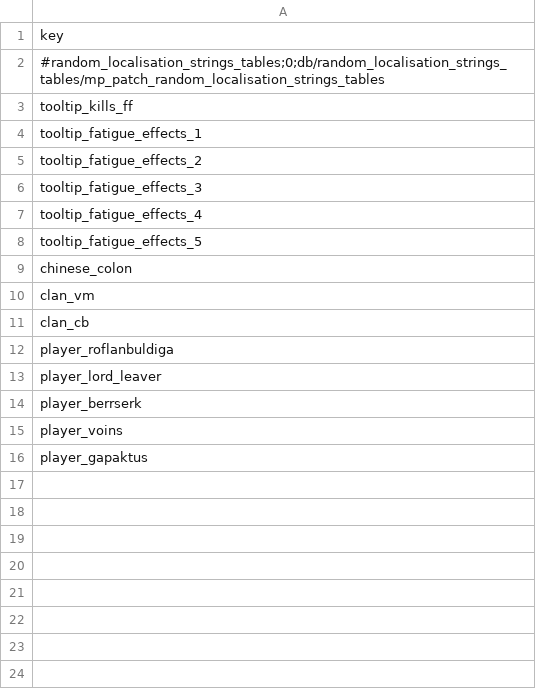
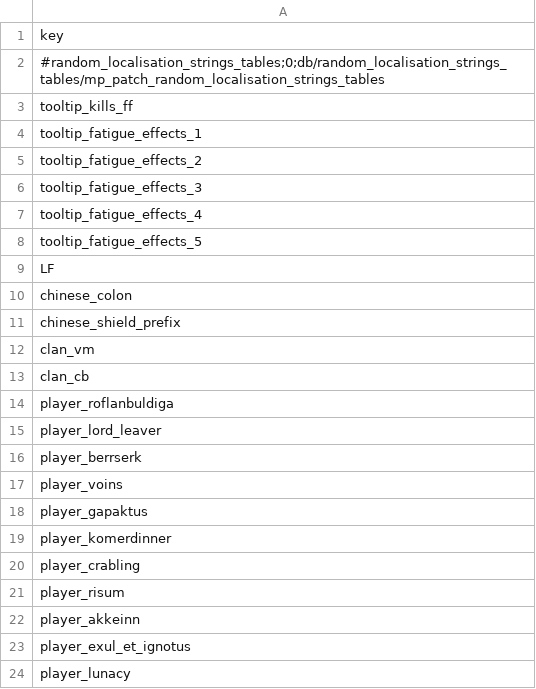
Before and after one commit to Klissans/TW_WH, a TSV file: mods/mp_hui/input/db/random_localisation_strings_tables/mp_patch_random_localisation_strings_tables.tsv, drawn as a sheet; the diff names each change by its address in the sheet, - before the commit and + after, or states it on an @@ line.

```diff
--- a/mods/mp_hui/input/db/random_localisation_strings_tables/mp_patch_random_localisation_strings_tables.tsv
+++ b/mods/mp_hui/input/db/random_localisation_strings_tables/mp_patch_random_localisation_strings_tables.tsv
+row 9: LF
+row 11: chinese_shield_prefix
+row 19: player_komerdinner
+row 20: player_crabling
+row 21: player_risum
+row 22: player_akkeinn
+row 23: player_exul_et_ignotus
+row 24: player_lunacy
```
Also changed, not shown: mods/mp_hui/input/text/db/mp_patch_random_localisation_strings__.loc.tsv, 5 other files.
